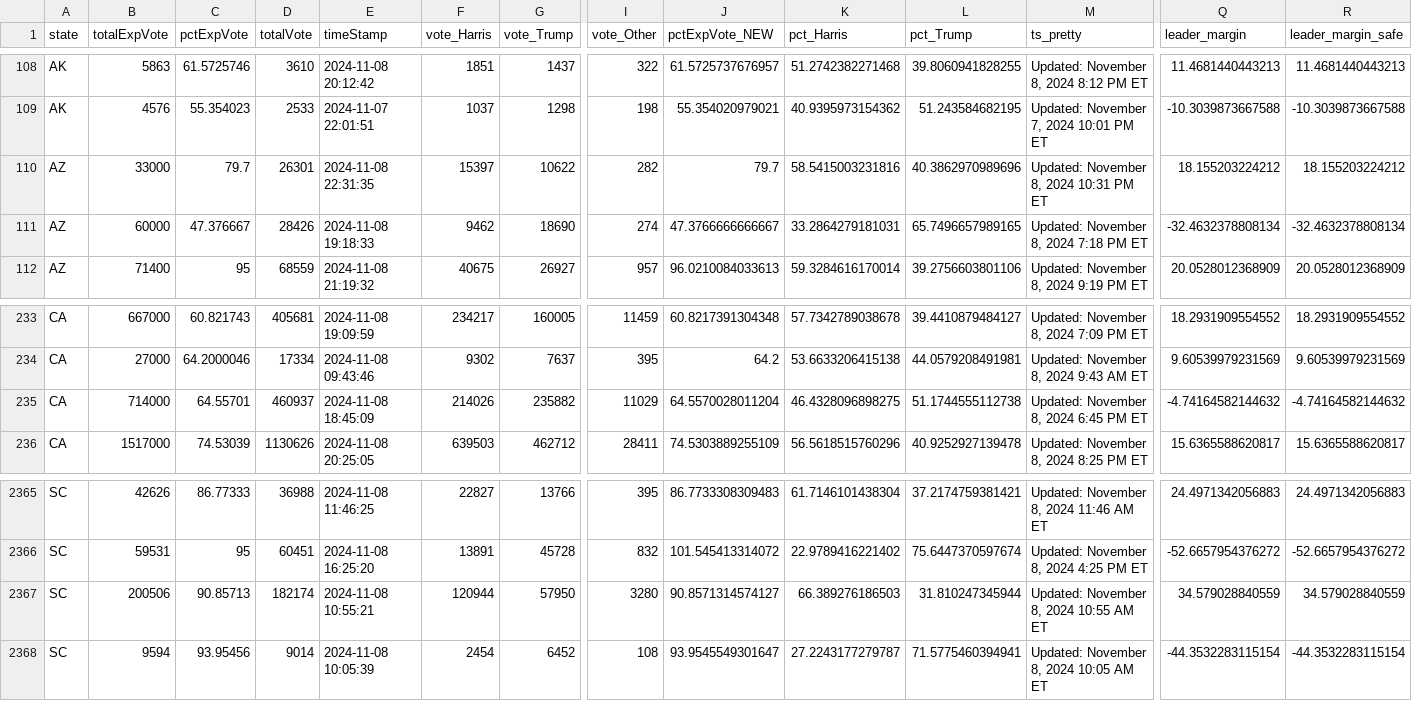
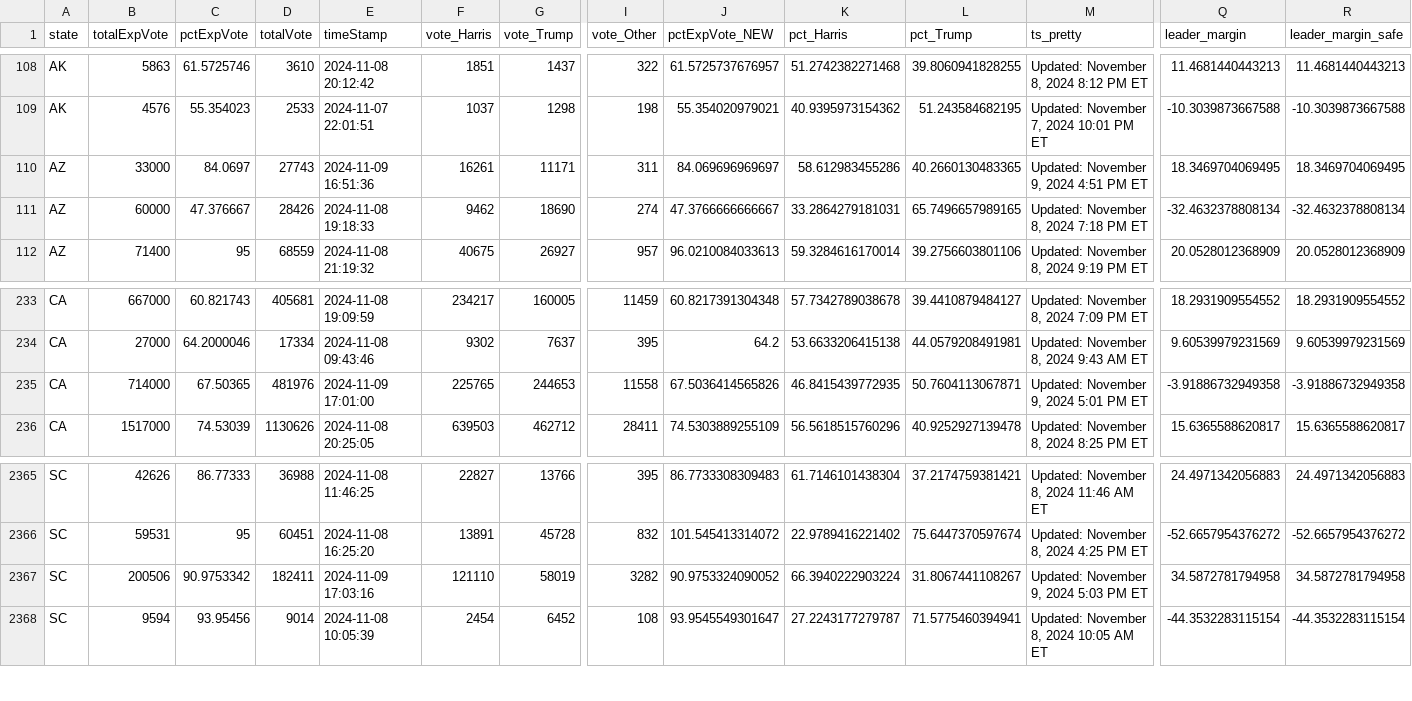
Before and after one commit to cbs-news-data/election-2024-maps, a CSV file: output/all_counties_clean_2024.csv, drawn as a sheet; only a part is shown, gaps mark what is left out; the diff covers the shown part only; the diff names each change by its address in the sheet, - before the commit and + after, or states it on an @@ line.

Commit message:
Live data updated

```diff
--- a/output/all_counties_clean_2024.csv
+++ b/output/all_counties_clean_2024.csv
-C110 (pctExpVote): 79.7
+C110 (pctExpVote): 84.0697
-D110 (totalVote): 26301
+D110 (totalVote): 27743
-E110 (timeStamp): 2024-11-08 22:31:35
+E110 (timeStamp): 2024-11-09 16:51:36
-F110 (vote_Harris): 15397
+F110 (vote_Harris): 16261
-G110 (vote_Trump): 10622
+G110 (vote_Trump): 11171
-I110 (vote_Other): 282
+I110 (vote_Other): 311
-J110 (pctExpVote_NEW): 79.7
+J110 (pctExpVote_NEW): 84.069696969697
-K110 (pct_Harris): 58.5415003231816
+K110 (pct_Harris): 58.612983455286
-L110 (pct_Trump): 40.3862970989696
+L110 (pct_Trump): 40.2660130483365
-M110 (ts_pretty): Updated: November 8, 2024 10:31 PM ET
+M110 (ts_pretty): Updated: November 9, 2024 4:51 PM ET
-Q110 (leader_margin): 18.155203224212
+Q110 (leader_margin): 18.3469704069495
-R110 (leader_margin_safe): 18.155203224212
+R110 (leader_margin_safe): 18.3469704069495
-C235 (pctExpVote): 64.55701
+C235 (pctExpVote): 67.50365
-D235 (totalVote): 460937
+D235 (totalVote): 481976
-E235 (timeStamp): 2024-11-08 18:45:09
+E235 (timeStamp): 2024-11-09 17:01:00
-F235 (vote_Harris): 214026
+F235 (vote_Harris): 225765
-G235 (vote_Trump): 235882
+G235 (vote_Trump): 244653
-I235 (vote_Other): 11029
+I235 (vote_Other): 11558
-J235 (pctExpVote_NEW): 64.5570028011204
+J235 (pctExpVote_NEW): 67.5036414565826
-K235 (pct_Harris): 46.4328096898275
+K235 (pct_Harris): 46.8415439772935
-L235 (pct_Trump): 51.1744555112738
+L235 (pct_Trump): 50.7604113067871
-M235 (ts_pretty): Updated: November 8, 2024 6:45 PM ET
+M235 (ts_pretty): Updated: November 9, 2024 5:01 PM ET
-Q235 (leader_margin): -4.74164582144632
+Q235 (leader_margin): -3.91886732949358
-R235 (leader_margin_safe): -4.74164582144632
+R235 (leader_margin_safe): -3.91886732949358
-C2367 (pctExpVote): 90.85713
+C2367 (pctExpVote): 90.9753342
-D2367 (totalVote): 182174
+D2367 (totalVote): 182411
-E2367 (timeStamp): 2024-11-08 10:55:21
+E2367 (timeStamp): 2024-11-09 17:03:16
-F2367 (vote_Harris): 120944
+F2367 (vote_Harris): 121110
-G2367 (vote_Trump): 57950
+G2367 (vote_Trump): 58019
-I2367 (vote_Other): 3280
+I2367 (vote_Other): 3282
-J2367 (pctExpVote_NEW): 90.8571314574127
+J2367 (pctExpVote_NEW): 90.9753324090052
-K2367 (pct_Harris): 66.389276186503
+K2367 (pct_Harris): 66.3940222903224
-L2367 (pct_Trump): 31.810247345944
+L2367 (pct_Trump): 31.8067441108267
-M2367 (ts_pretty): Updated: November 8, 2024 10:55 AM ET
+M2367 (ts_pretty): Updated: November 9, 2024 5:03 PM ET
-Q2367 (leader_margin): 34.579028840559
+Q2367 (leader_margin): 34.5872781794958
-R2367 (leader_margin_safe): 34.579028840559
+R2367 (leader_margin_safe): 34.5872781794958
```
Also changed, not shown: 15 edited cells elsewhere in this file.
